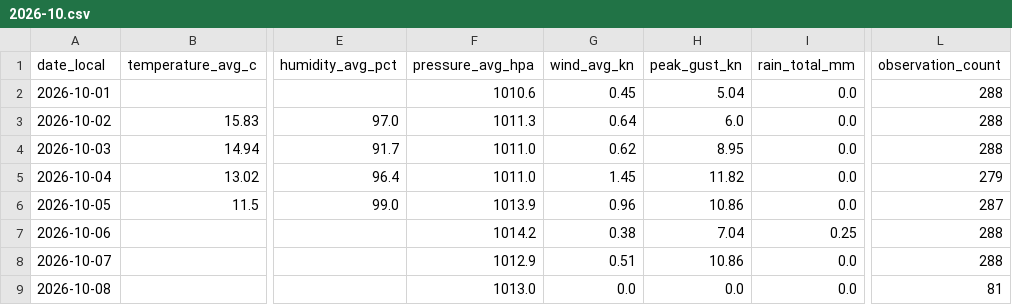
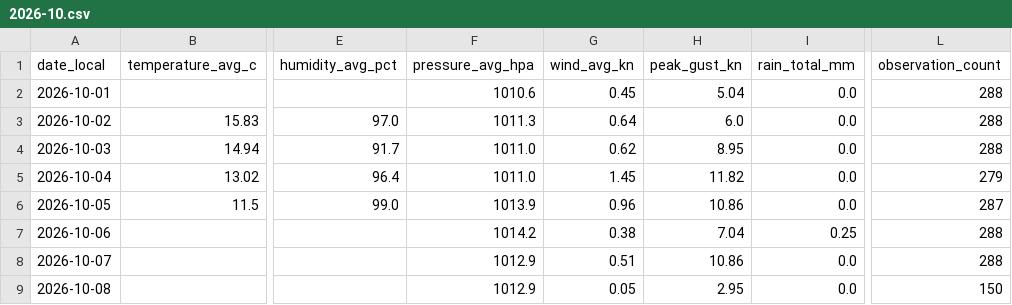
Before and after one commit to TrentinP/brambley-weather, a CSV file: data/daily/2026-10.csv, drawn as a sheet; only a part is shown, gaps mark what is left out; the diff names each change by its address in the sheet, - before the commit and + after, or states it on an @@ line.

```diff
--- a/data/daily/2026-10.csv
+++ b/data/daily/2026-10.csv
-F9 (pressure_avg_hpa): 1013.0
+F9 (pressure_avg_hpa): 1012.9
-G9 (wind_avg_kn): 0.0
+G9 (wind_avg_kn): 0.05
-H9 (peak_gust_kn): 0.0
+H9 (peak_gust_kn): 2.95
-L9 (observation_count): 81
+L9 (observation_count): 150
```
Also changed, not shown: 3 other files.
